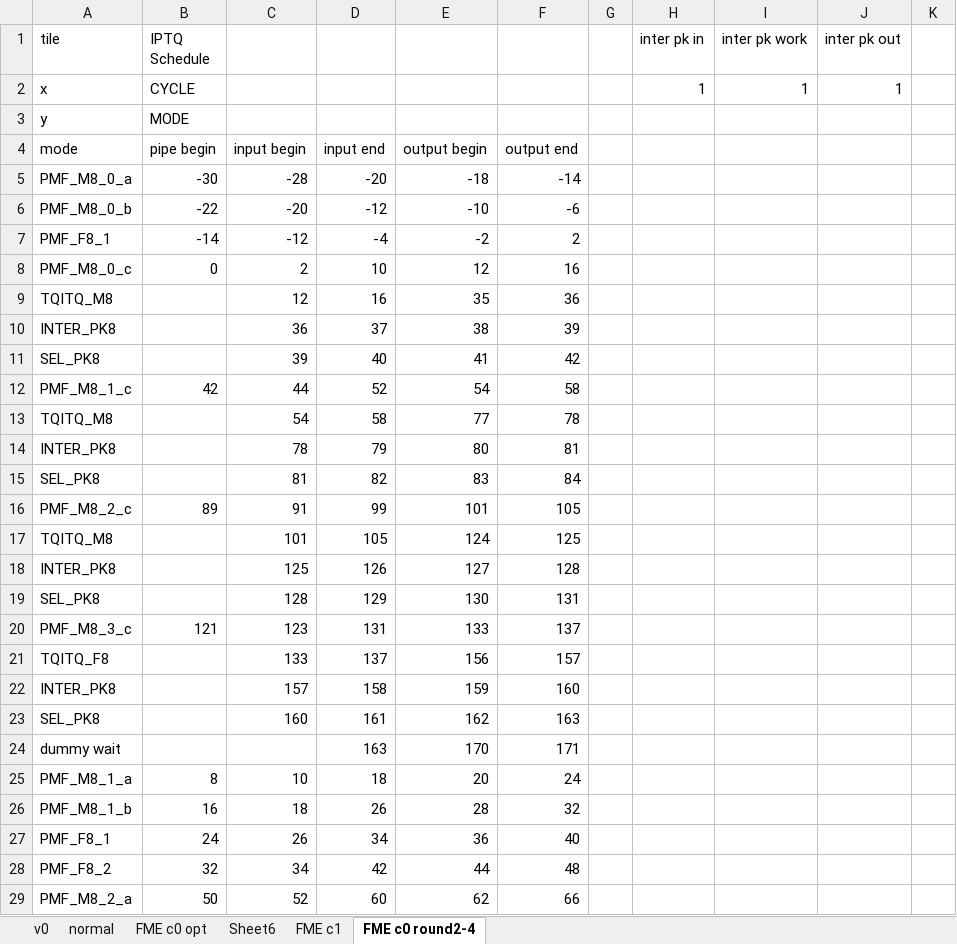
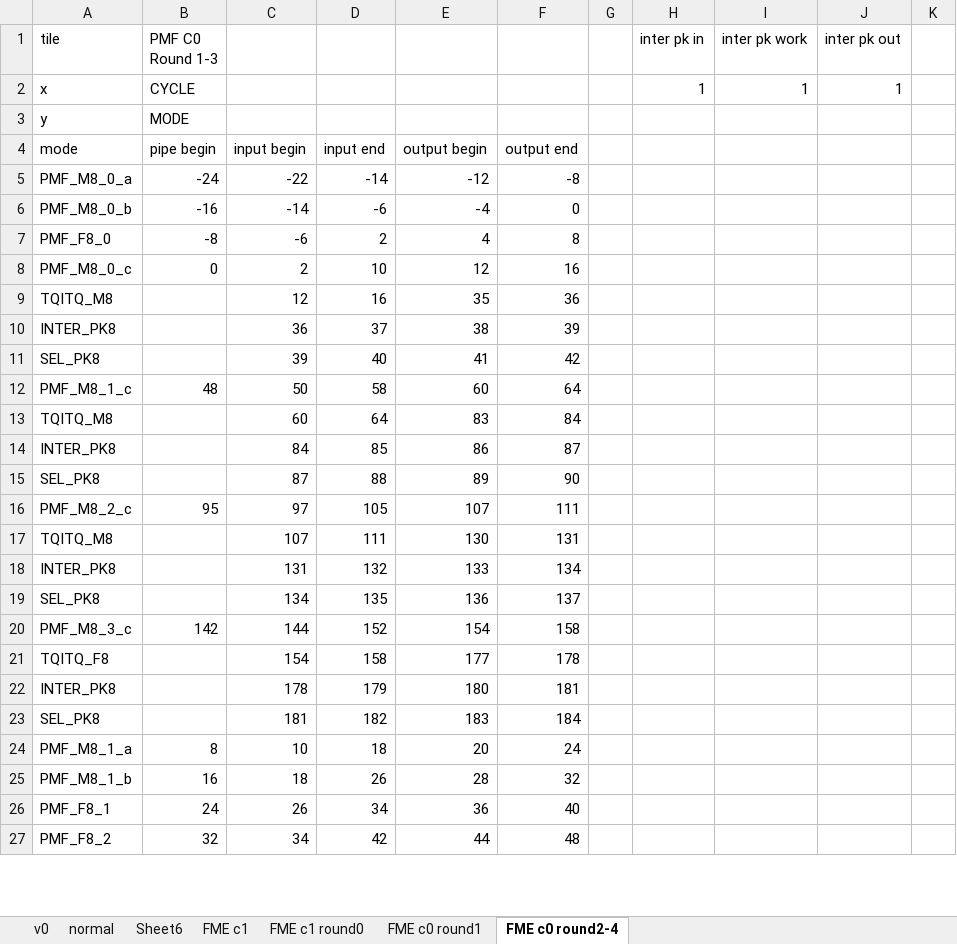
Before and after one commit to RushBTaotao/md, an Excel workbook: mrg.xlsx, sheet FME c0 round2-4, drawn as a sheet; only a part is shown; values as stored, in another font and other column widths than the file's, no borders; removed rows and columns are numbered as before the commit, all else as after; rows hold the shown columns only; the diff covers the shown part only; the diff names each change by its address in the sheet, - before the commit and + after, or states it on an @@ line.

Commit message:
allocate all round for all core in PMF

```diff
--- a/mrg.xlsx (sheet FME c0 round2-4)
+++ b/mrg.xlsx (sheet FME c0 round2-4)
-sheet tab: FME c0 opt
+sheet tab: FME c0 round1
+sheet tab: FME c1 round0
@@ sheet tab order changed: v0 | normal | Sheet6 | FME c1 | FME c1 round0 | FME c0 round1 | FME c0 round2-4 @@
-B1: IPTQ Schedule
+B1: PMF C0 Round 1-3
-row 5: PMF_M8_0_a | -30 | -28 | -20 | -18 | -14
-row 6: PMF_M8_0_b | -22 | -20 | -12 | -10 | -6
-row 7: PMF_F8_1 | -14 | -12 | -4 | -2 | 2
+row 5: PMF_M8_0_a | -24 | -22 | -14 | -12 | -8
+row 6: PMF_M8_0_b | -16 | -14 | -6 | -4 | 0
+row 7: PMF_F8_0 | -8 | -6 | 2 | 4 | 8
-row 12: PMF_M8_1_c | 42 | 44 | 52 | 54 | 58
-row 13: TQITQ_M8 |  | 54 | 58 | 77 | 78
-row 14: INTER_PK8 |  | 78 | 79 | 80 | 81
-row 15: SEL_PK8 |  | 81 | 82 | 83 | 84
-row 16: PMF_M8_2_c | 89 | 91 | 99 | 101 | 105
-row 17: TQITQ_M8 |  | 101 | 105 | 124 | 125
-row 18: INTER_PK8 |  | 125 | 126 | 127 | 128
-row 19: SEL_PK8 |  | 128 | 129 | 130 | 131
-row 20: PMF_M8_3_c | 121 | 123 | 131 | 133 | 137
-row 21: TQITQ_F8 |  | 133 | 137 | 156 | 157
-row 22: INTER_PK8 |  | 157 | 158 | 159 | 160
-row 23: SEL_PK8 |  | 160 | 161 | 162 | 163
-row 24: dummy wait |  |  | 163 | 170 | 171
+row 12: PMF_M8_1_c | 48 | 50 | 58 | 60 | 64
+row 13: TQITQ_M8 |  | 60 | 64 | 83 | 84
+row 14: INTER_PK8 |  | 84 | 85 | 86 | 87
+row 15: SEL_PK8 |  | 87 | 88 | 89 | 90
+row 16: PMF_M8_2_c | 95 | 97 | 105 | 107 | 111
+row 17: TQITQ_M8 |  | 107 | 111 | 130 | 131
+row 18: INTER_PK8 |  | 131 | 132 | 133 | 134
+row 19: SEL_PK8 |  | 134 | 135 | 136 | 137
+row 20: PMF_M8_3_c | 142 | 144 | 152 | 154 | 158
+row 21: TQITQ_F8 |  | 154 | 158 | 177 | 178
+row 22: INTER_PK8 |  | 178 | 179 | 180 | 181
+row 23: SEL_PK8 |  | 181 | 182 | 183 | 184
-row 29: PMF_M8_2_a | 50 | 52 | 60 | 62 | 66
```
Also changed, not shown: 7 added rows and 6 removed rows elsewhere in this sheet, sheet FME c0 round1, formulas that keep their value, 8 other files.
